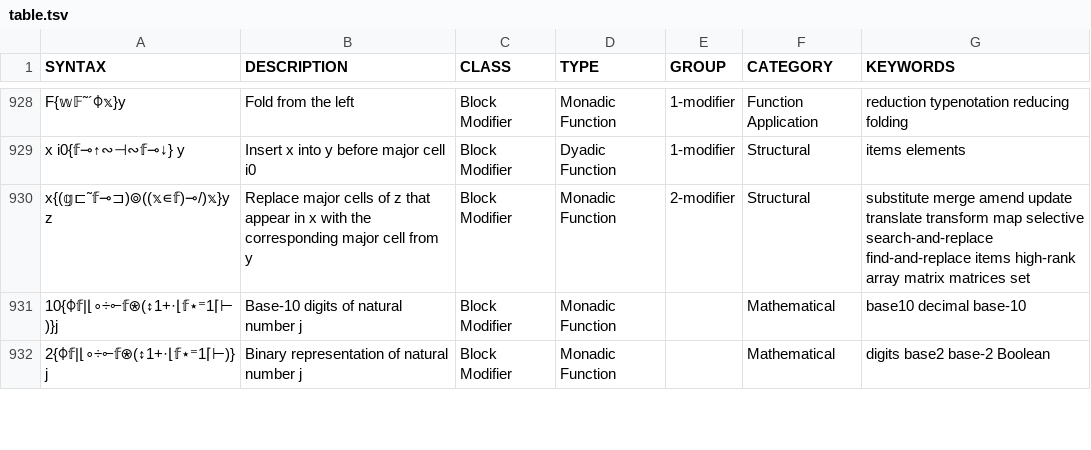
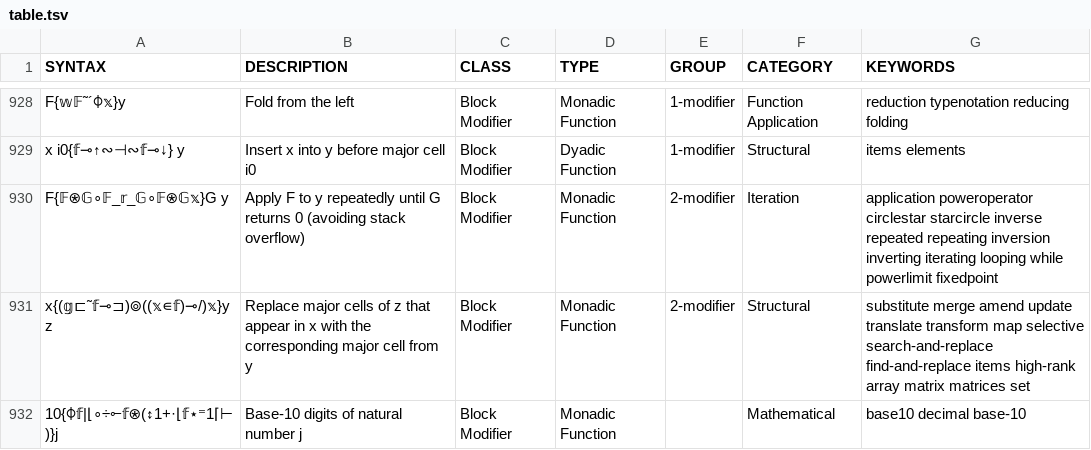
Before and after one commit to mlochbaum/bqncrate, a TSV file: table.tsv, drawn as a sheet; only a part is shown, gaps mark what is left out; the shorter side is filled out with more unchanged rows.

Commit message:
Add stack-safe power-limit implementation

```diff
--- a/table.tsv
+++ b/table.tsv
@@ -929,2 +929,3 @@ F{𝕨𝔽˜´⌽𝕩}y	Fold from the left	Block Modifier	Monadic Function	1-mod
 x i0{𝕗⊸↑∾⊣∾𝕗⊸↓} y	Insert x into y before major cell i0	Block Modifier	Dyadic Function	1-modifier	Structural	items elements
+F{𝔽⍟𝔾∘𝔽_𝕣_𝔾∘𝔽⍟𝔾𝕩}G y	Apply F to y repeatedly until G returns 0 (avoiding stack overflow)	Block Modifier	Monadic Function	2-modifier	Iteration	application poweroperator circlestar starcircle inverse repeated repeating inversion inverting iterating looping while powerlimit fixedpoint
 x{(𝕘⊏˜𝕗⊸⊐)⌾((𝕩∊𝕗)⊸/)𝕩}y z	Replace major cells of z that appear in x with the corresponding major cell from y	Block Modifier	Monadic Function	2-modifier	Structural	substitute merge amend update translate transform map selective search-and-replace find-and-replace items high-rank array matrix matrices set
```
